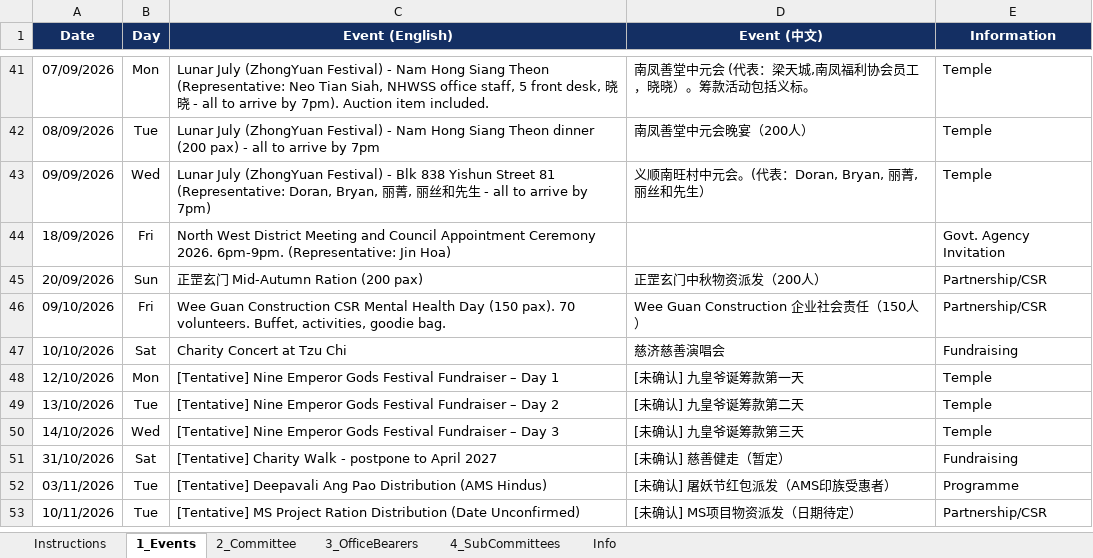
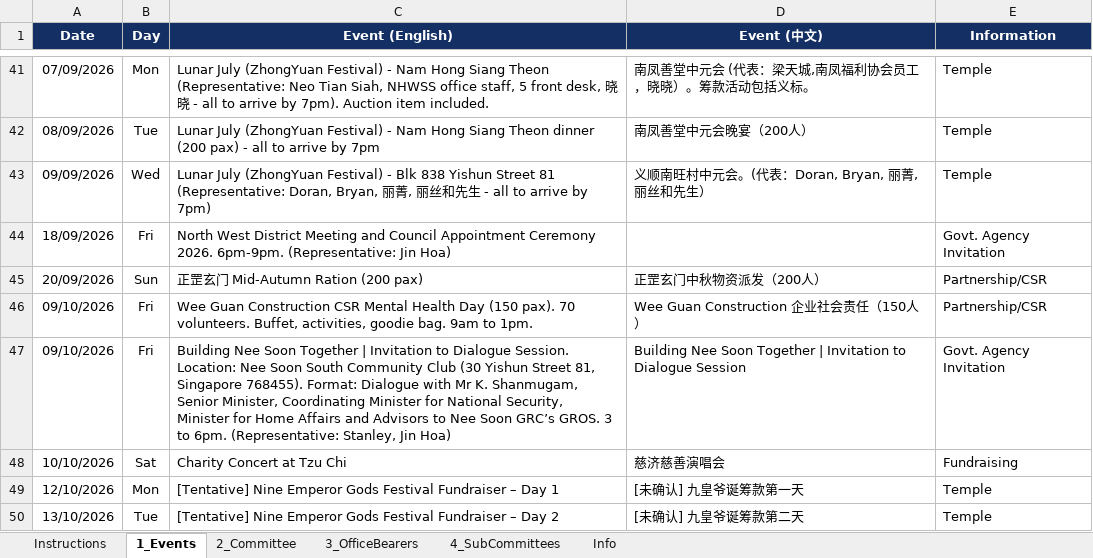
Before and after one commit to NamHongWelfareSS/Member-Handbook, an Excel workbook: data.xlsx, sheet 1_Events, drawn as a sheet; only a part is shown, gaps mark what is left out; the shorter side is filled out with more unchanged rows; values as stored, in another font and other column widths than the file's, no borders; the diff names each change by its address in the sheet, - before the commit and + after, or states it on an @@ line.

Commit message:
Update data.xlsx

```diff
--- a/data.xlsx (sheet 1_Events)
+++ b/data.xlsx (sheet 1_Events)
-C46 (Event (English)): …goodie bag.
+C46 (Event (English)): …goodie bag. 9am to 1pm.
+row 47: 09/10/2026 | Fri | Building Nee Soon Together | Invitation to Dialogue Session. Location: Nee Soon South Community Club (30 Yishun Street 81, Singapore 768455). Format: Dialogue with Mr K. Shanmugam, Senior Minister, Coordinating Minister for National Security, Minister for Home Affairs and Advisors to Nee Soon GRC’s GROS. 3 to 6pm. (Representative: Stanley, Jin Hoa) | Building Nee Soon Together | Invitation to Dialogue Session | Govt. Agency Invitation
```
